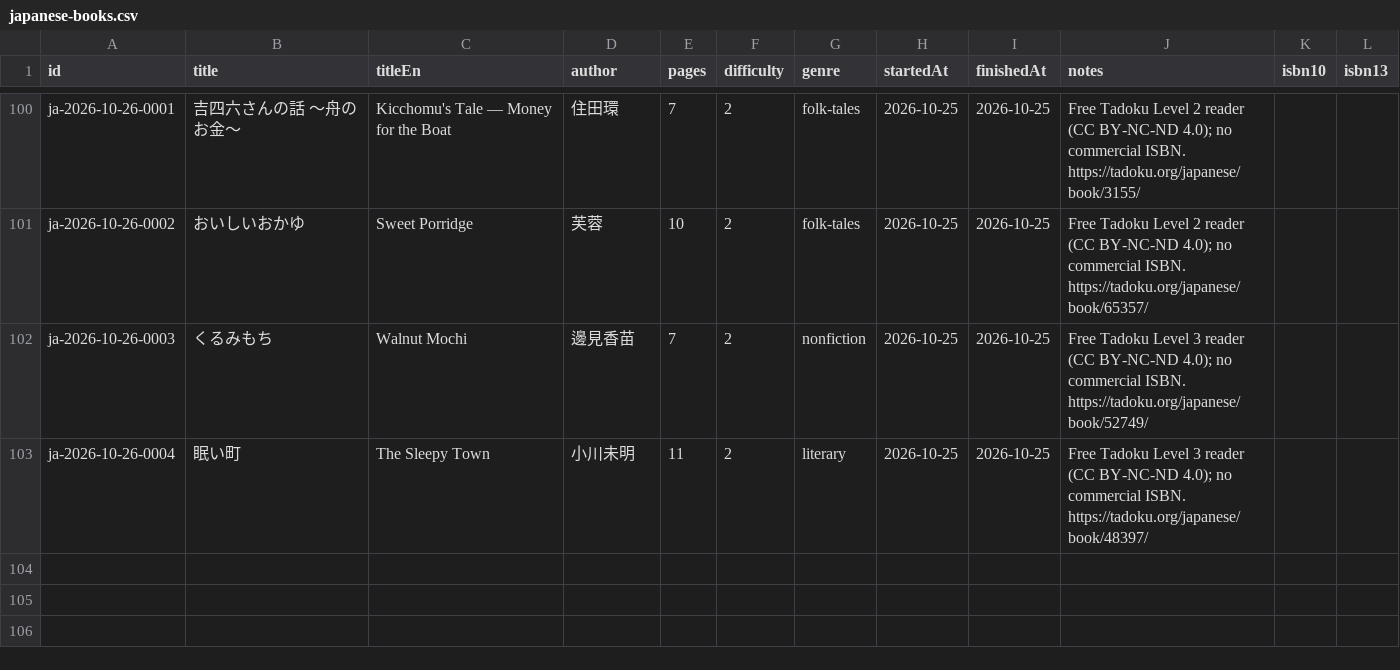
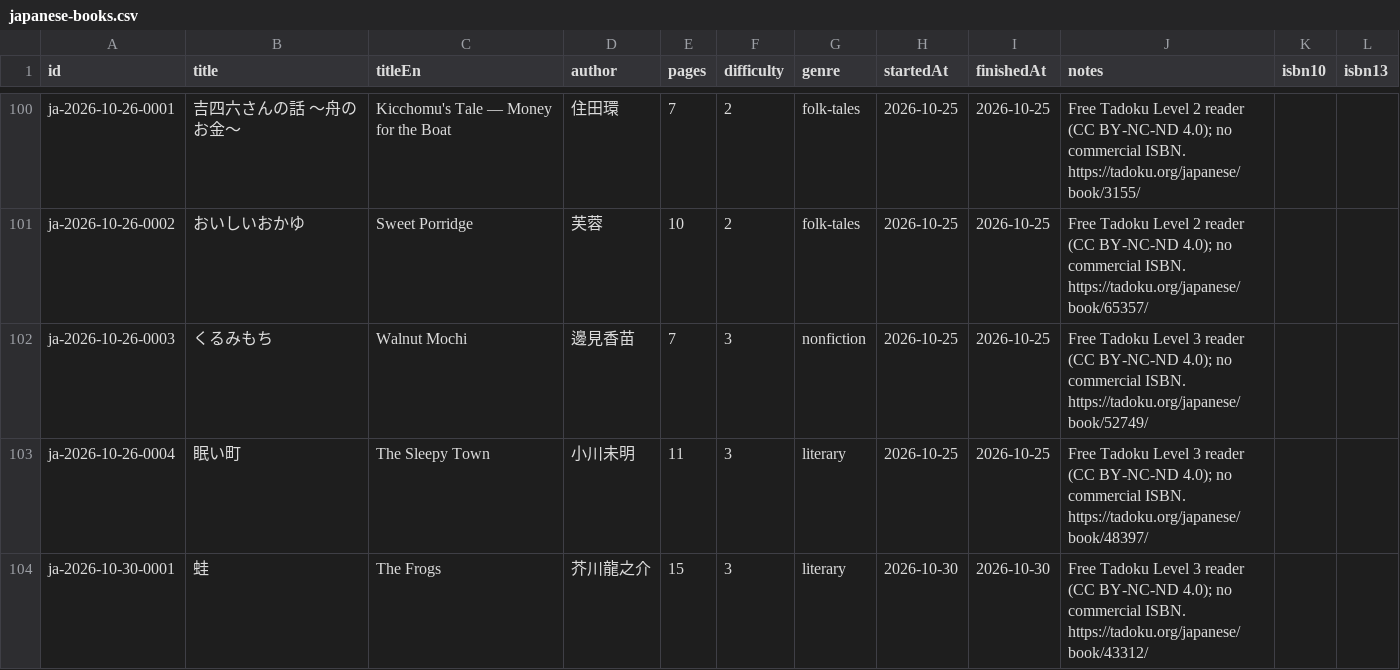
Before and after one commit to jarrodparkes/deckireader, a CSV file: data/japanese-books.csv, drawn as a sheet; only a part is shown, gaps mark what is left out.

Commit message:
chore(main): add book

```diff
--- a/data/japanese-books.csv
+++ b/data/japanese-books.csv
@@ -101,3 +101,4 @@ ja-2026-10-26-0001,吉四六さんの話 ～舟のお金～,Kicchomu's Tale —
 ja-2026-10-26-0002,おいしいおかゆ,Sweet Porridge,芙蓉,10,2,folk-tales,2026-10-25,2026-10-25,"Free Tadoku Level 2 reader (CC BY-NC-ND 4.0); no commercial ISBN. https://tadoku.org/japanese/book/65357/",,
-ja-2026-10-26-0003,くるみもち,Walnut Mochi,邊見香苗,7,2,nonfiction,2026-10-25,2026-10-25,"Free Tadoku Level 3 reader (CC BY-NC-ND 4.0); no commercial ISBN. https://tadoku.org/japanese/book/52749/",,
-ja-2026-10-26-0004,眠い町,The Sleepy Town,小川未明,11,2,literary,2026-10-25,2026-10-25,"Free Tadoku Level 3 reader (CC BY-NC-ND 4.0); no commercial ISBN. https://tadoku.org/japanese/book/48397/",,
+ja-2026-10-26-0003,くるみもち,Walnut Mochi,邊見香苗,7,3,nonfiction,2026-10-25,2026-10-25,"Free Tadoku Level 3 reader (CC BY-NC-ND 4.0); no commercial ISBN. https://tadoku.org/japanese/book/52749/",,
+ja-2026-10-26-0004,眠い町,The Sleepy Town,小川未明,11,3,literary,2026-10-25,2026-10-25,"Free Tadoku Level 3 reader (CC BY-NC-ND 4.0); no commercial ISBN. https://tadoku.org/japanese/book/48397/",,
+ja-2026-10-30-0001,蛙,The Frogs,芥川龍之介,15,3,literary,2026-10-30,2026-10-30,"Free Tadoku Level 3 reader (CC BY-NC-ND 4.0); no commercial ISBN. https://tadoku.org/japanese/book/43312/",,
```
